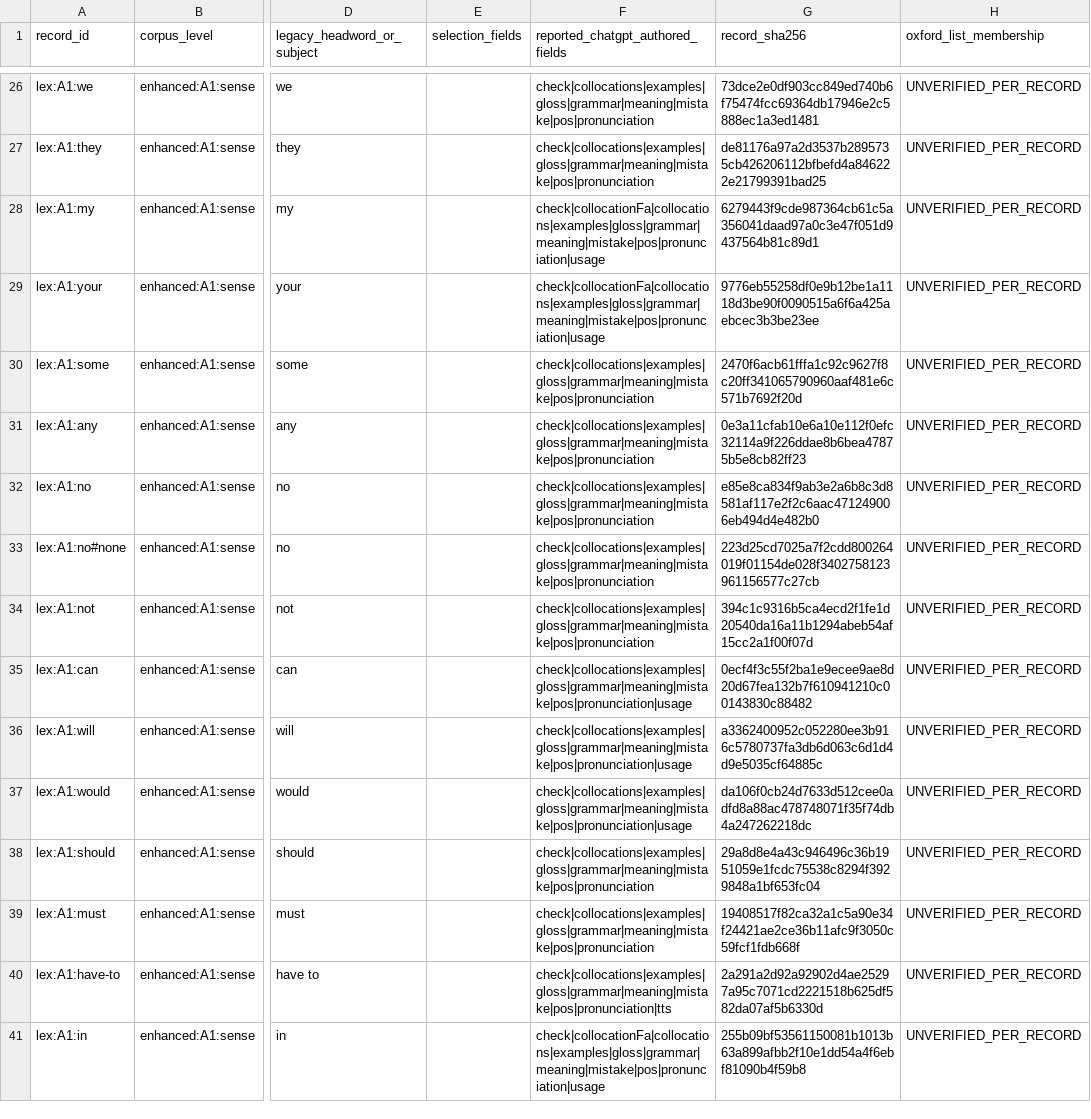
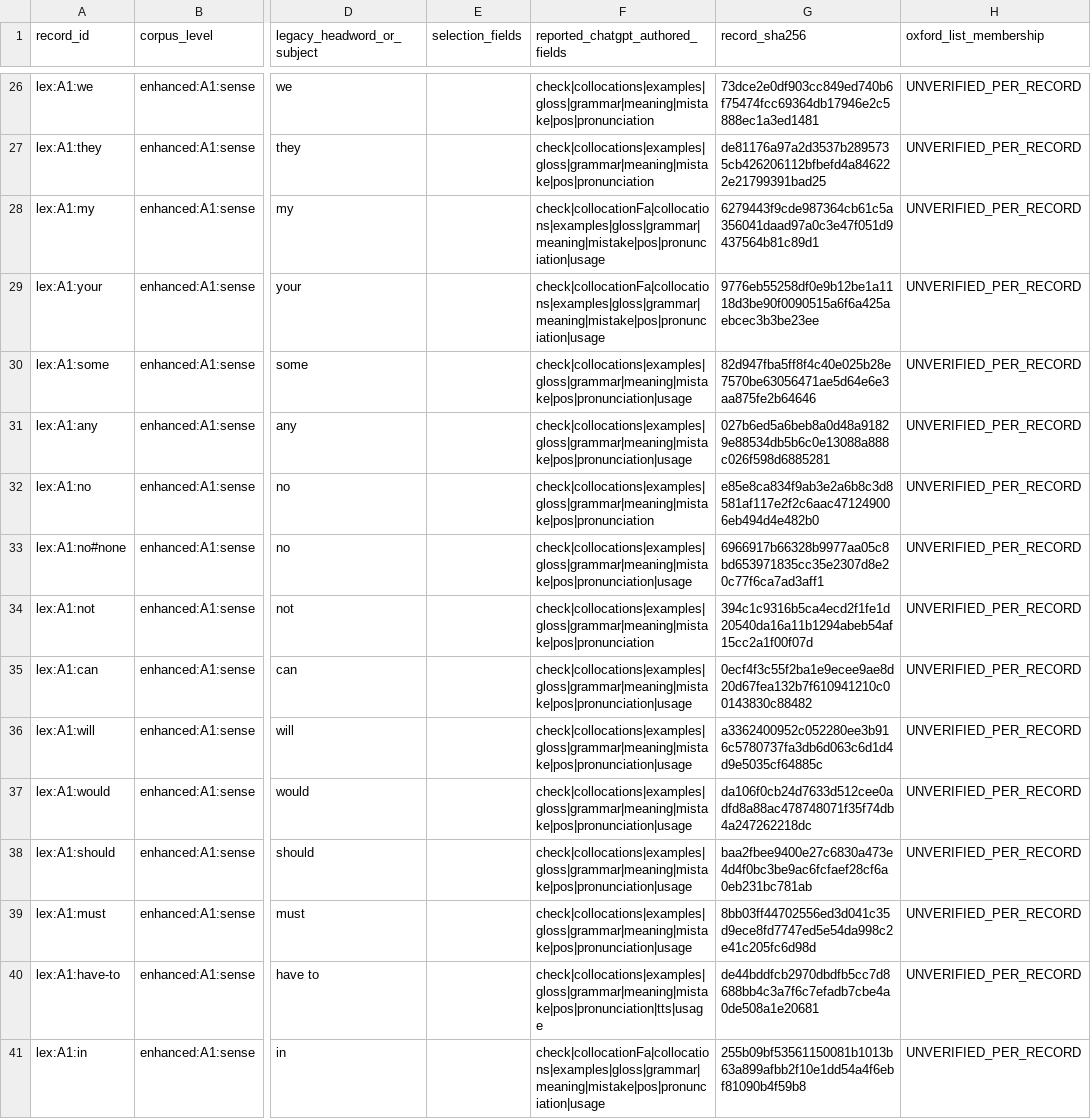
Before and after one commit to mostifa2274-ui/Vajefy, a CSV file: content/rights-staging/legacy-full-lineage/teaching-a1-1057.csv, drawn as a sheet; only a part is shown, gaps mark what is left out; the diff covers the shown part only; the diff names each change by its address in the sheet, - before the commit and + after, or states it on an @@ line.

```diff
--- a/content/rights-staging/legacy-full-lineage/teaching-a1-1057.csv
+++ b/content/rights-staging/legacy-full-lineage/teaching-a1-1057.csv
-F30:F31 (reported_chatgpt_authored_fields): check|collocations|examples|gloss|grammar|meaning|mistake|pos|pronunciation
+F30:F31 (reported_chatgpt_authored_fields): check|collocations|examples|gloss|grammar|meaning|mistake|pos|pronunciation|usage
-G30 (record_sha256): 2470f6acb61fffa1c92c9627f8c20ff341065790960aaf481e6c571b7692f20d
+G30 (record_sha256): 82d947fba5ff8f4c40e025b28e7570be63056471ae5d64e6e3aa875fe2b64646
-G31 (record_sha256): 0e3a11cfab10e6a10e112f0efc32114a9f226ddae8b6bea47875b5e8cb82ff23
+G31 (record_sha256): 027b6ed5a6beb8a0d48a91829e88534db5b6c0e13088a888c026f598d6885281
-F33 (reported_chatgpt_authored_fields): check|collocations|examples|gloss|grammar|meaning|mistake|pos|pronunciation
+F33 (reported_chatgpt_authored_fields): check|collocations|examples|gloss|grammar|meaning|mistake|pos|pronunciation|usage
-G33 (record_sha256): 223d25cd7025a7f2cdd800264019f01154de028f3402758123961156577c27cb
+G33 (record_sha256): 6966917b66328b9977aa05c8bd653971835cc35e2307d8e20c77f6ca7ad3aff1
-F38:F39 (reported_chatgpt_authored_fields): check|collocations|examples|gloss|grammar|meaning|mistake|pos|pronunciation
+F38:F39 (reported_chatgpt_authored_fields): check|collocations|examples|gloss|grammar|meaning|mistake|pos|pronunciation|usage
-G38 (record_sha256): 29a8d8e4a43c946496c36b1951059e1fcdc75538c8294f3929848a1bf653fc04
+G38 (record_sha256): baa2fbee9400e27c6830a473e4d4f0bc3be9ac6fcfaef28cf6a0eb231bc781ab
-G39 (record_sha256): 19408517f82ca32a1c5a90e34f24421ae2ce36b11afc9f3050c59fcf1fdb668f
+G39 (record_sha256): 8bb03ff44702556ed3d041c35d9ece8fd7747ed5e54da998c2e41c205fc6d98d
-F40 (reported_chatgpt_authored_fields): check|collocations|examples|gloss|grammar|meaning|mistake|pos|pronunciation|tts
+F40 (reported_chatgpt_authored_fields): check|collocations|examples|gloss|grammar|meaning|mistake|pos|pronunciation|tts|usage
-G40 (record_sha256): 2a291a2d92a92902d4ae25297a95c7071cd2221518b625df582da07af5b6330d
+G40 (record_sha256): de44bddfcb2970dbdfb5cc7d8688bb4c3a7f6c7efadb7cbe4a0de508a1e20681
```
Also changed, not shown: 110 edited cells elsewhere in this file, 57 other files.
